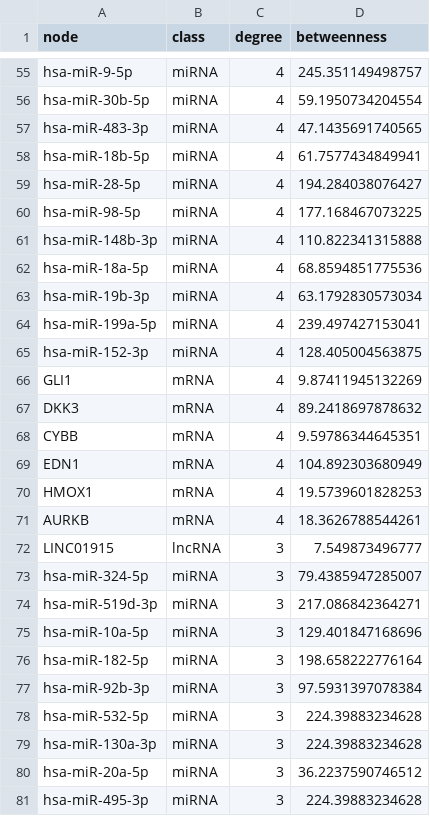
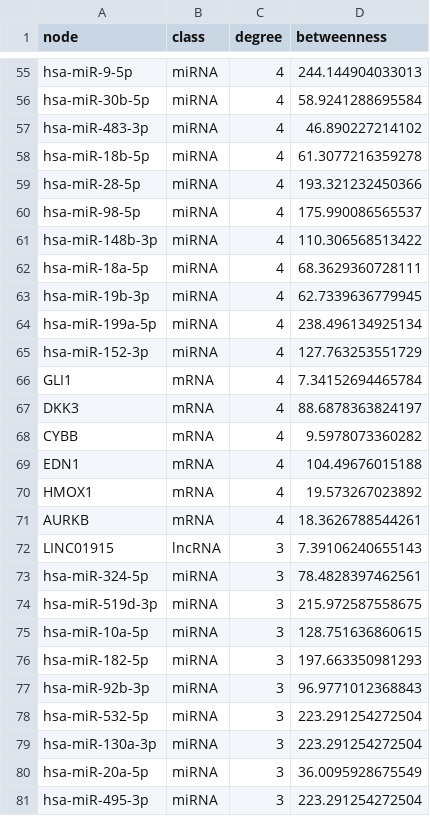
Before and after one commit to AqsaH999/diabetes-cerna-rnaseq, a CSV file: results/tables/cerna_hubs.csv, drawn as a sheet; only a part is shown, gaps mark what is left out; the diff covers the shown part only; the diff names each change by its address in the sheet, - before the commit and + after, or states it on an @@ line.

```diff
--- a/results/tables/cerna_hubs.csv
+++ b/results/tables/cerna_hubs.csv
-D55 (betweenness): 245.351149498757
+D55 (betweenness): 244.144904033013
-D56 (betweenness): 59.1950734204554
+D56 (betweenness): 58.9241288695584
-D57 (betweenness): 47.1435691740565
+D57 (betweenness): 46.890227214102
-D58 (betweenness): 61.7577434849941
+D58 (betweenness): 61.3077216359278
-D59 (betweenness): 194.284038076427
+D59 (betweenness): 193.321232450366
-D60 (betweenness): 177.168467073225
+D60 (betweenness): 175.990086565537
-D61 (betweenness): 110.822341315888
+D61 (betweenness): 110.306568513422
-D62 (betweenness): 68.8594851775536
+D62 (betweenness): 68.3629360728111
-D63 (betweenness): 63.1792830573034
+D63 (betweenness): 62.7339636779945
-D64 (betweenness): 239.497427153041
+D64 (betweenness): 238.496134925134
-D65 (betweenness): 128.405004563875
+D65 (betweenness): 127.763253551729
-D66 (betweenness): 9.87411945132269
+D66 (betweenness): 7.34152694465784
-D67 (betweenness): 89.2418697878632
+D67 (betweenness): 88.6878363824197
-D68 (betweenness): 9.59786344645351
+D68 (betweenness): 9.5978073360282
-D69 (betweenness): 104.892303680949
+D69 (betweenness): 104.49676015188
-D70 (betweenness): 19.5739601828253
+D70 (betweenness): 19.573267023892
-D72 (betweenness): 7.549873496777
+D72 (betweenness): 7.39106240655143
-D73 (betweenness): 79.4385947285007
+D73 (betweenness): 78.4828397462561
-D74 (betweenness): 217.086842364271
+D74 (betweenness): 215.972587558675
-D75 (betweenness): 129.401847168696
+D75 (betweenness): 128.751636860615
-D76 (betweenness): 198.658222776164
+D76 (betweenness): 197.663350981293
-D77 (betweenness): 97.5931397078384
+D77 (betweenness): 96.9771012368843
-D78:D79 (betweenness): 224.39883234628
+D78:D79 (betweenness): 223.291254272504
-D80 (betweenness): 36.2237590746512
+D80 (betweenness): 36.0095928675549
-D81 (betweenness): 224.39883234628
+D81 (betweenness): 223.291254272504
```
Also changed, not shown: 1 added row, 2 removed rows and 118 edited cells elsewhere in this file, results/tables/cerna_edges.csv, results/tables/cerna_node_degree.csv, 3 other files.
